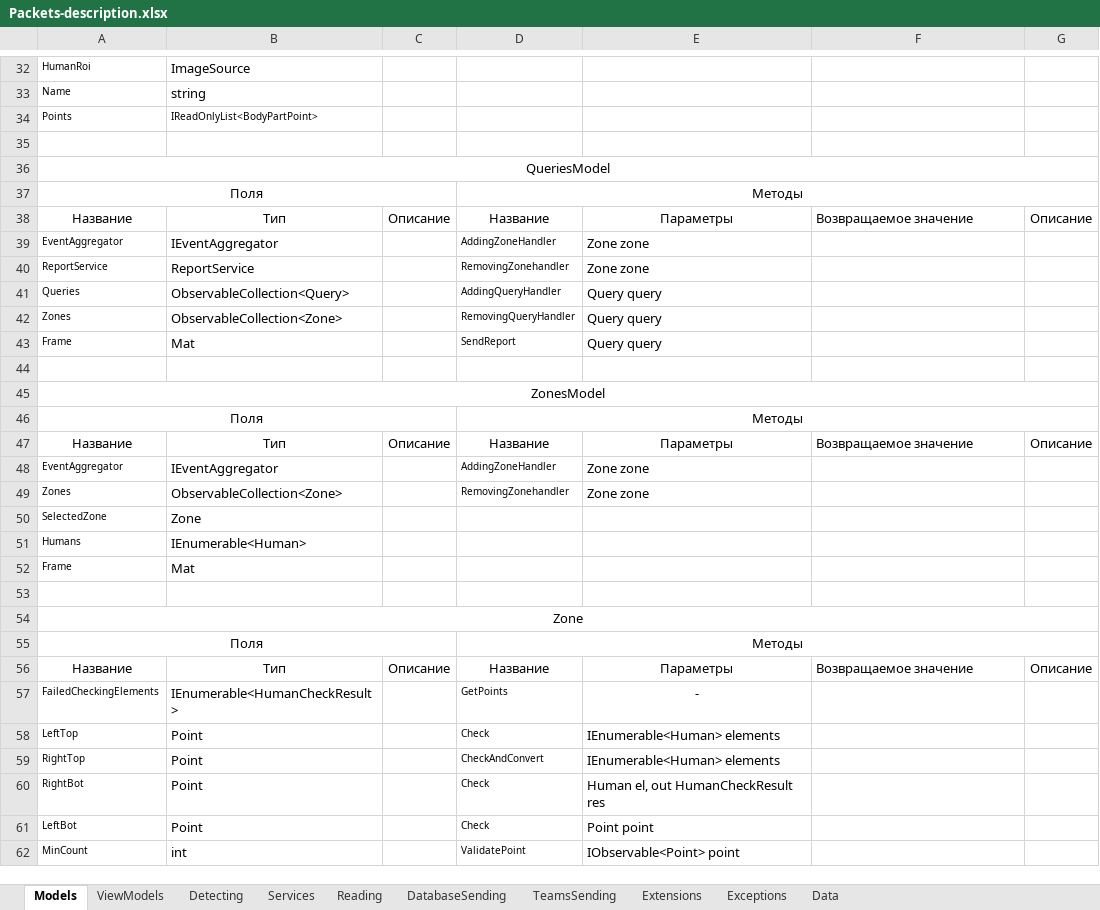
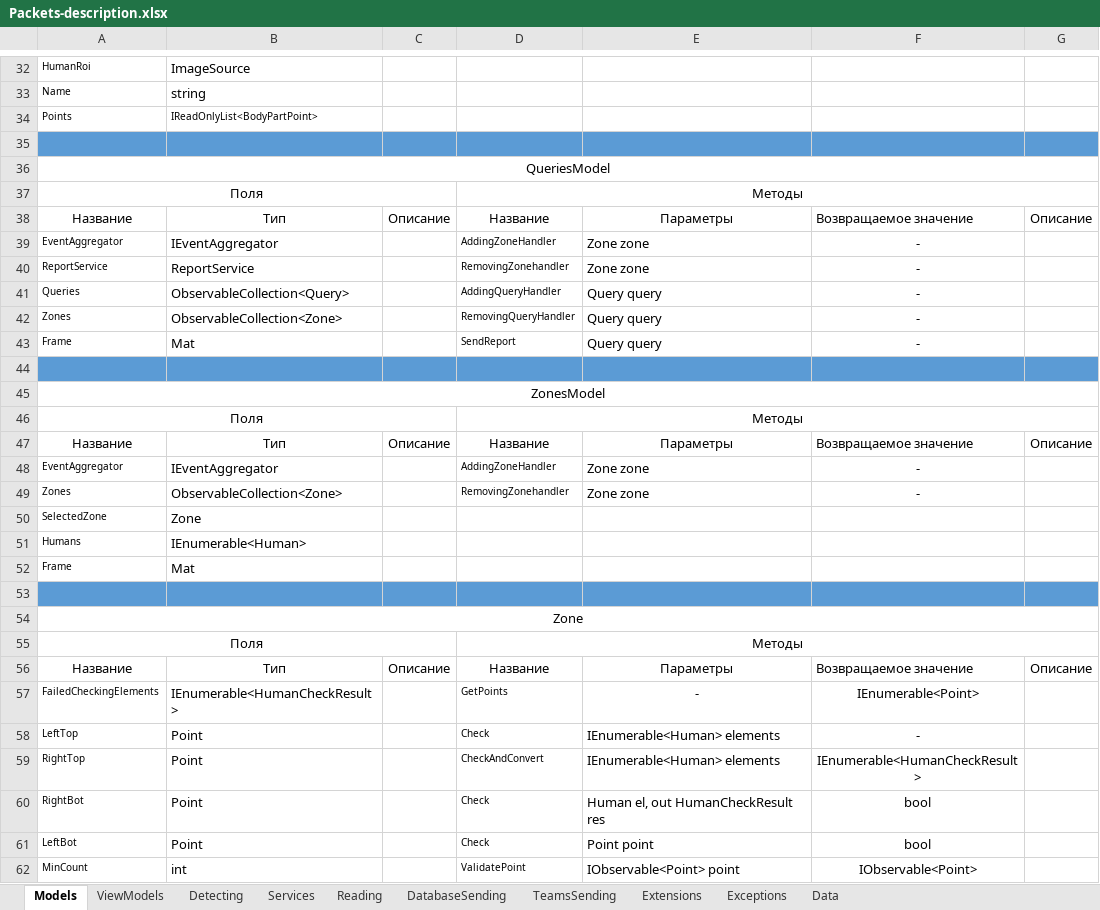
Before and after one commit to GoldGreen/Skeletonization, an Excel workbook: Engineering/Packets-description.xlsx, sheet Models, drawn as a sheet; only a part is shown, gaps mark what is left out; values as stored, in another font and other column widths than the file's, no borders; the diff covers the shown part only; the diff names each change by its address in the sheet, - before the commit and + after, or states it on an @@ line.

```diff
--- a/Engineering/Packets-description.xlsx (sheet Models)
+++ b/Engineering/Packets-description.xlsx (sheet Models)
-A35:G35 fill: none
+A35:G35 fill: #5B9BD5
-F39:F43: (empty)
+F39:F43: -
-A44:G44 fill: none
+A44:G44 fill: #5B9BD5
-F48:F49: (empty)
+F48:F49: -
-A53:G53 fill: none
+A53:G53 fill: #5B9BD5
-F57: (empty)
+F57: IEnumerable<Point>
-F58: (empty)
+F58: -
-F59: (empty)
+F59: IEnumerable<HumanCheckResult>
-F60:F61: (empty)
+F60:F61: bool
-F62: (empty)
+F62: IObservable<Point>
```
Also changed, not shown: 7 edited cells and cell formats elsewhere in this sheet, sheet Detecting, sheet Services, sheet Reading, sheet DatabaseSending, sheet Extensions, sheet ViewModels, 3 more sheets, 2 other files.
